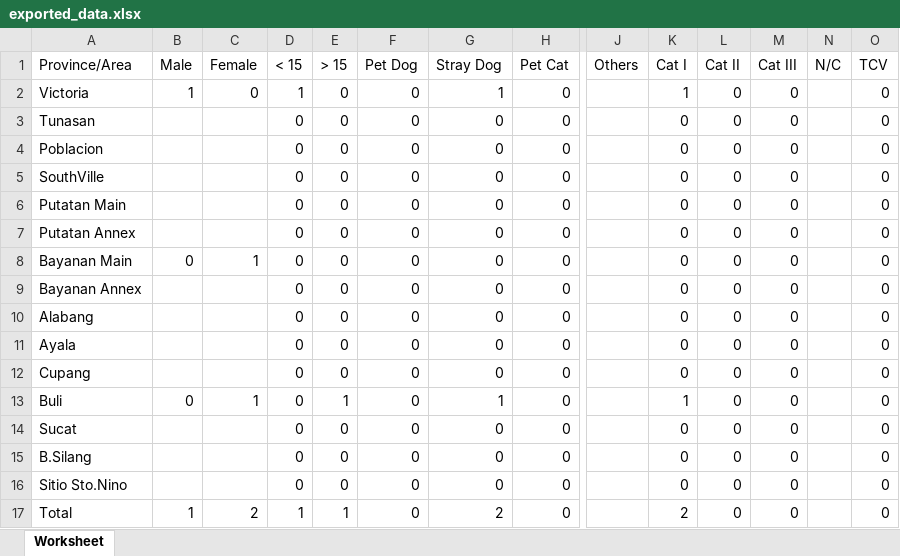
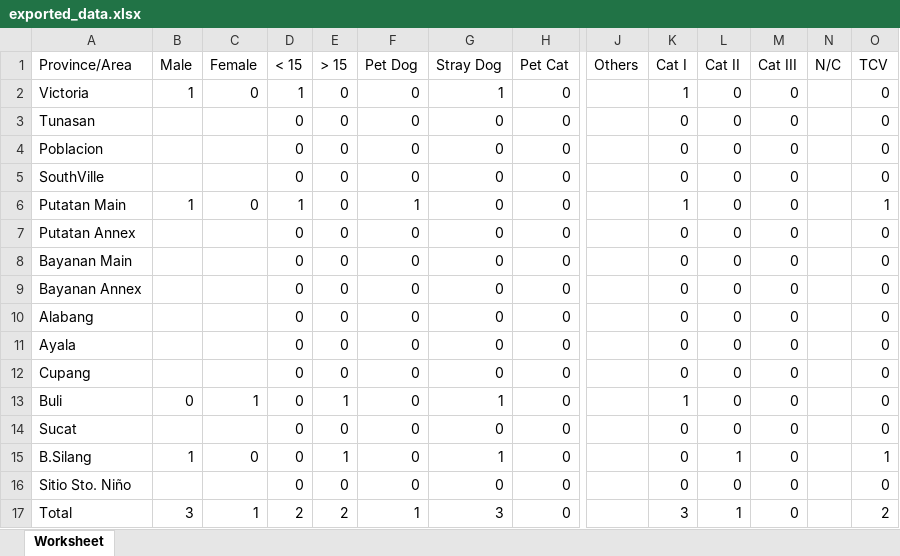
Before and after one commit to cedricrivera/cedricriveraa.github.io, an Excel workbook: Admin/exported_data.xlsx, sheet Worksheet, drawn as a sheet; only a part is shown, gaps mark what is left out; values as stored, in another font and other column widths than the file's, no borders; the diff names each change by its address in the sheet, - before the commit and + after, or states it on an @@ line.

```diff
--- a/Admin/exported_data.xlsx (sheet Worksheet)
+++ b/Admin/exported_data.xlsx (sheet Worksheet)
-B6 (Male): (empty)
+B6 (Male): 1
-C6 (Female): (empty)
+C6 (Female): 0
-D6 (< 15): 0
+D6 (< 15): 1
-F6 (Pet Dog): 0
+F6 (Pet Dog): 1
-K6 (Cat I): 0
+K6 (Cat I): 1
-O6 (TCV): 0
+O6 (TCV): 1
-B8 (Male): 0
+B8 (Male): (empty)
-C8 (Female): 1
+C8 (Female): (empty)
-B15 (Male): (empty)
+B15 (Male): 1
-C15 (Female): (empty)
+C15 (Female): 0
-E15 (> 15): 0
+E15 (> 15): 1
-G15 (Stray Dog): 0
+G15 (Stray Dog): 1
-L15 (Cat II): 0
+L15 (Cat II): 1
-O15 (TCV): 0
+O15 (TCV): 1
-A16 (Province/Area): Sitio Sto.Nino
+A16 (Province/Area): Sitio Sto. Niño
-B17 (Male): 1
+B17 (Male): 3
-C17 (Female): 2
+C17 (Female): 1
-D17 (< 15): 1
+D17 (< 15): 2
-E17 (> 15): 1
+E17 (> 15): 2
-F17 (Pet Dog): 0
+F17 (Pet Dog): 1
-G17 (Stray Dog): 2
+G17 (Stray Dog): 3
-K17 (Cat I): 2
+K17 (Cat I): 3
-L17 (Cat II): 0
+L17 (Cat II): 1
-O17 (TCV): 0
+O17 (TCV): 2
```
Also changed, not shown: 2 other files.
